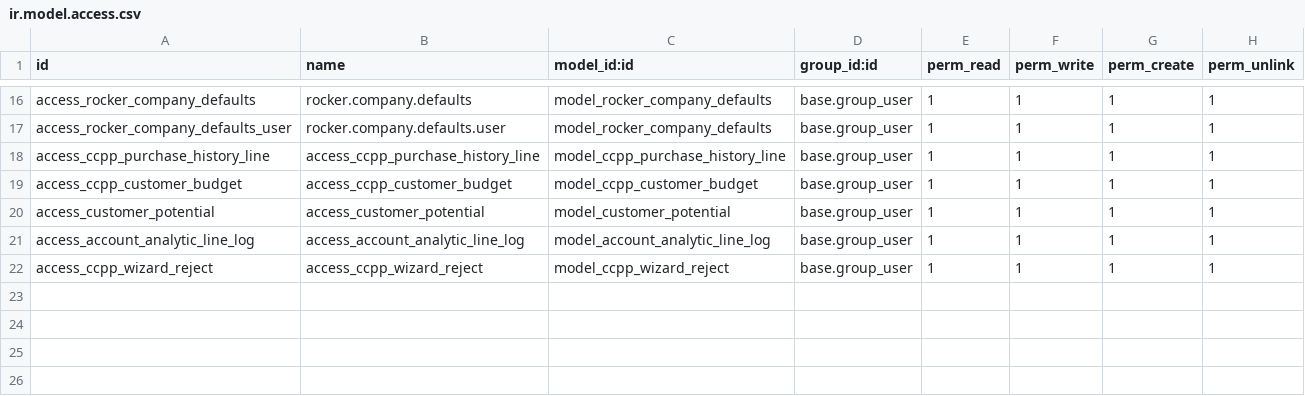
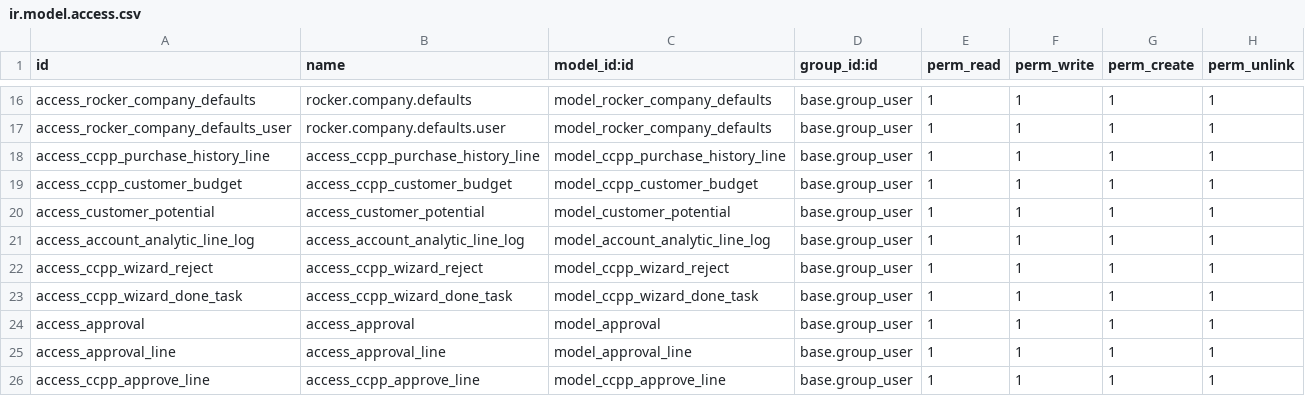
Before and after one commit to CHanuwat/ccpp, a CSV file: security/ir.model.access.csv, drawn as a sheet; only a part is shown, gaps mark what is left out.

Commit message:
[FIX] commit after user training v5.2

```diff
--- a/security/ir.model.access.csv
+++ b/security/ir.model.access.csv
@@ -22 +22,5 @@ access_account_analytic_line_log,access_account_analytic_line_log,model_account_
 access_ccpp_wizard_reject,access_ccpp_wizard_reject,model_ccpp_wizard_reject,base.group_user,1,1,1,1
+access_ccpp_wizard_done_task,access_ccpp_wizard_done_task,model_ccpp_wizard_done_task,base.group_user,1,1,1,1
+access_approval,access_approval,model_approval,base.group_user,1,1,1,1
+access_approval_line,access_approval_line,model_approval_line,base.group_user,1,1,1,1
+access_ccpp_approve_line,access_ccpp_approve_line,model_ccpp_approve_line,base.group_user,1,1,1,1
```
Also changed, not shown: 21 other files.
